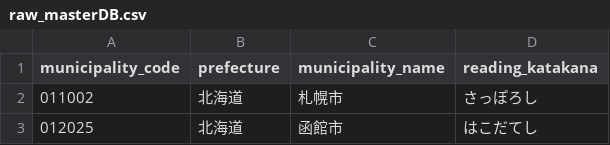
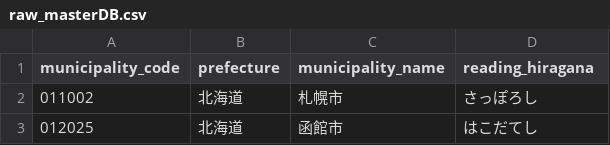
Before and after one commit to ItalyFuji/municipality_database, a CSV file: data_output/raw_masterDB.csv, drawn as a sheet; only a part is shown.

Commit message:
Add short names and category to DB

```diff
--- a/data_output/raw_masterDB.csv
+++ b/data_output/raw_masterDB.csv
@@ -1,2 +1,2 @@
-municipality_code,prefecture,municipality_name,reading_katakana
+municipality_code,prefecture,municipality_name,reading_hiragana
 011002,北海道,札幌市,さっぽろし
```
Also changed, not shown: 3 other files.
